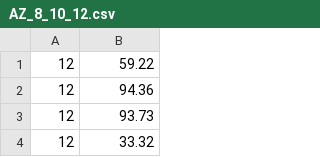
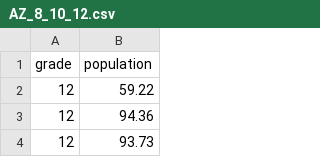
Before and after one commit to sarathus/Team5, a CSV file: AZ_8_10_12.csv, drawn as a sheet; only a part is shown; the shorter side is filled out with more unchanged rows.

```diff
--- a/AZ_8_10_12.csv
+++ b/AZ_8_10_12.csv
@@ -1 +1,2 @@
+grade,population
 12,59.22
```
Also changed, not shown: 2 other files.
